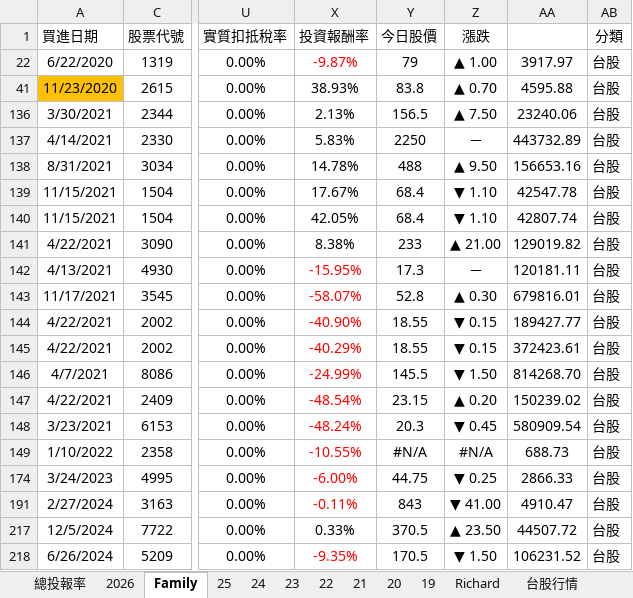
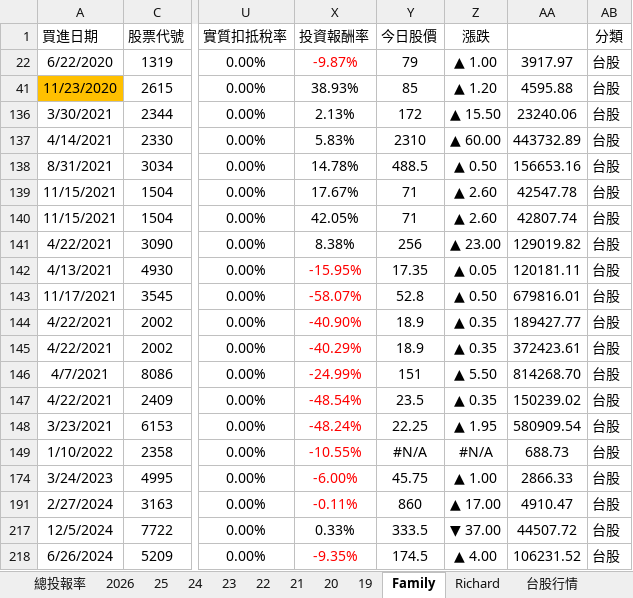
Before and after one commit to even182/family-streamlit-dashboard, an Excel workbook: data/family_data.xlsx, sheet Family, drawn as a sheet; only a part is shown, gaps mark what is left out; values as stored, in another font and other column widths than the file's, no borders; charts and pictures and conditional formats not drawn; the diff covers the shown part only; the diff names each change by its address in the sheet, - before the commit and + after, or states it on an @@ line.

Commit message:
update: family data (2026-06-12)

```diff
--- a/data/family_data.xlsx (sheet Family)
+++ b/data/family_data.xlsx (sheet Family)
@@ sheet tab order changed: 總投報率 | 2026 | 25 | 24 | 23 | 22 | 21 | 20 | 19 | Family | Richard | 台股行情 @@
-Y41 (今日股價): 83.8
+Y41 (今日股價): 85
-Z41 (漲跌): ▲ 0.70
+Z41 (漲跌): ▲ 1.20
-Y136 (今日股價): 156.5
+Y136 (今日股價): 172
-Z136 (漲跌): ▲ 7.50
+Z136 (漲跌): ▲ 15.50
-Y137 (今日股價): 2250
+Y137 (今日股價): 2310
-Z137 (漲跌): －
+Z137 (漲跌): ▲ 60.00
-Y138 (今日股價): 488
+Y138 (今日股價): 488.5
-Z138 (漲跌): ▲ 9.50
+Z138 (漲跌): ▲ 0.50
-Y139:Y140 (今日股價): 68.4
+Y139:Y140 (今日股價): 71
-Z139:Z140 (漲跌): ▼ 1.10
+Z139:Z140 (漲跌): ▲ 2.60
-Y141 (今日股價): 233
+Y141 (今日股價): 256
-Z141 (漲跌): ▲ 21.00
+Z141 (漲跌): ▲ 23.00
-Y142 (今日股價): 17.3
+Y142 (今日股價): 17.35
-Z142 (漲跌): －
+Z142 (漲跌): ▲ 0.05
-Z143 (漲跌): ▲ 0.30
+Z143 (漲跌): ▲ 0.50
-Y144:Y145 (今日股價): 18.55
+Y144:Y145 (今日股價): 18.9
-Z144:Z145 (漲跌): ▼ 0.15
+Z144:Z145 (漲跌): ▲ 0.35
-Y146 (今日股價): 145.5
+Y146 (今日股價): 151
-Z146 (漲跌): ▼ 1.50
+Z146 (漲跌): ▲ 5.50
-Y147 (今日股價): 23.15
+Y147 (今日股價): 23.5
-Z147 (漲跌): ▲ 0.20
+Z147 (漲跌): ▲ 0.35
-Y148 (今日股價): 20.3
+Y148 (今日股價): 22.25
-Z148 (漲跌): ▼ 0.45
+Z148 (漲跌): ▲ 1.95
-Y174 (今日股價): 44.75
+Y174 (今日股價): 45.75
-Z174 (漲跌): ▼ 0.25
+Z174 (漲跌): ▲ 1.00
-Y191 (今日股價): 843
+Y191 (今日股價): 860
-Z191 (漲跌): ▼ 41.00
+Z191 (漲跌): ▲ 17.00
-Y217 (今日股價): 370.5
+Y217 (今日股價): 333.5
-Z217 (漲跌): ▲ 23.50
+Z217 (漲跌): ▼ 37.00
-Y218 (今日股價): 170.5
+Y218 (今日股價): 174.5
-Z218 (漲跌): ▼ 1.50
+Z218 (漲跌): ▲ 4.00
```
Also changed, not shown: 1 added row, 1 removed row, 340 edited cells and cell formats elsewhere in this sheet, sheet 台股行情, sheet Richard, sheet 2026, sheet 21, sheet 美股行情, sheet 25, 6 more sheets, formulas that keep their value, hidden cells, charts or pictures.
